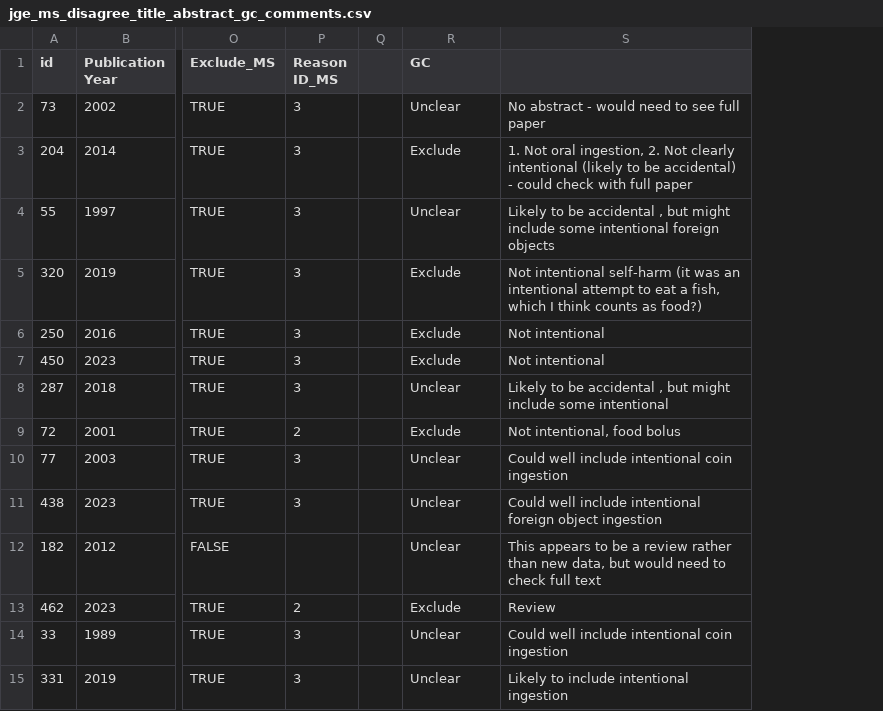
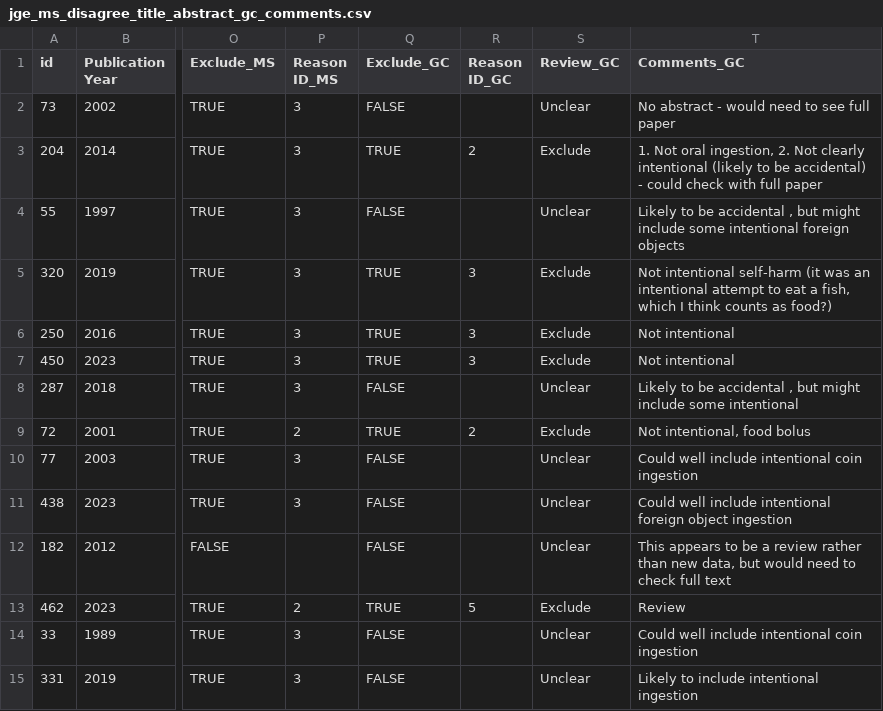
Before and after one commit to jackgedge/iifo_systematic_review, a CSV file: input/raw_data/jge_ms_disagree_title_abstract_gc_comments.csv, drawn as a sheet; only a part is shown, gaps mark what is left out; removed rows and columns are numbered as before the commit, all else as after; the diff names each change by its address in the sheet, - before the commit and + after, or states it on an @@ line.

Commit message:
Completed title and abstract review with 3rd reviewer input. Exported results to relevent CSV files.

```diff
--- a/input/raw_data/jge_ms_disagree_title_abstract_gc_comments.csv
+++ b/input/raw_data/jge_ms_disagree_title_abstract_gc_comments.csv
-column Q, empty
+column Q (Exclude_GC), rows 2-15: FALSE | TRUE | FALSE | TRUE | TRUE | TRUE | FALSE | TRUE | FALSE | FALSE | FALSE | TRUE | FALSE | FALSE
+column R (Reason ID_GC), rows 3-13: 2 |  | 3 | 3 | 3 |  | 2 |  |  |  | 5
-S1: GC
+S1: Review_GC
-T1: (empty)
+T1: Comments_GC
```
Also changed, not shown: 10 other files.
